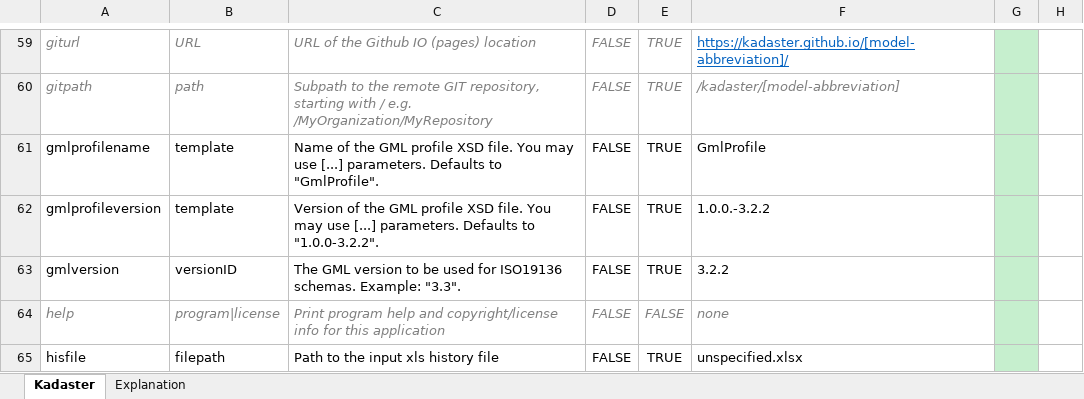
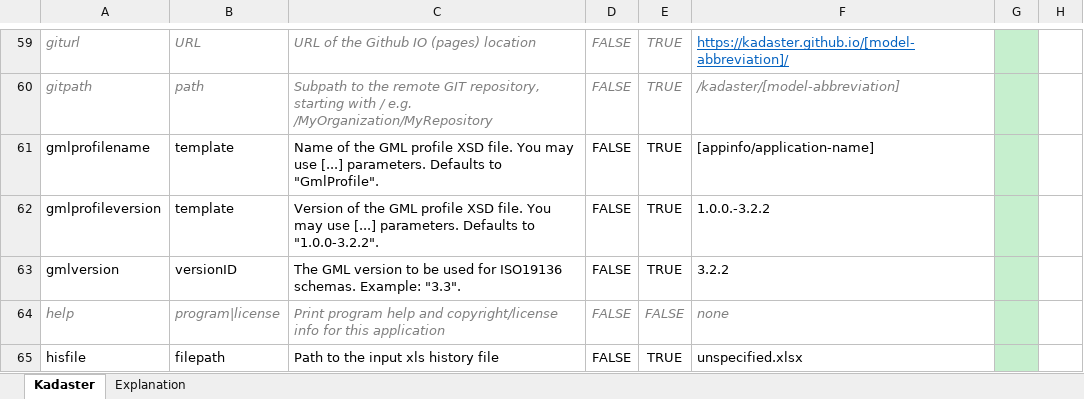
Before and after one commit to Imvertor/Imvertor-Maven, an Excel workbook: src/main/resources/input/Kadaster/props/Kadaster.xlsx, sheet Kadaster, drawn as a sheet; only a part is shown, gaps mark what is left out; values as stored, in another font and other column widths than the file's, no borders; the diff names each change by its address in the sheet, - before the commit and + after, or states it on an @@ line.

Commit message:
[kadaster] Naamgeving Profile files GML aangepast
https://github.com/Imvertor/Imvertor-Maven/issues/132

```diff
--- a/src/main/resources/input/Kadaster/props/Kadaster.xlsx (sheet Kadaster)
+++ b/src/main/resources/input/Kadaster/props/Kadaster.xlsx (sheet Kadaster)
-F61: GmlProfile
+F61: [appinfo/application-name]
```
Also changed, not shown: 3 other files.
